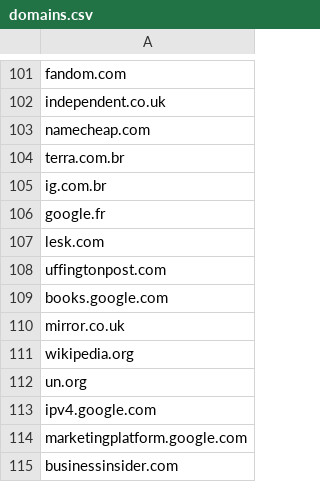
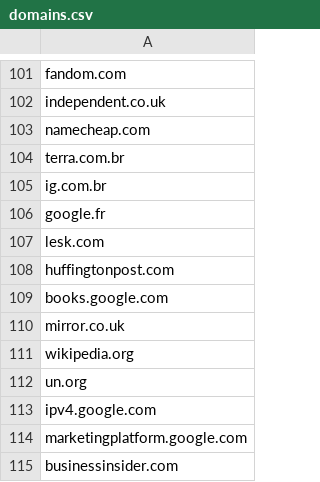
Before and after one commit to Rubix982/NeoDomain, a CSV file: scripts/data/domains.csv, drawn as a sheet; only a part is shown, gaps mark what is left out.

```diff
--- a/scripts/data/domains.csv
+++ b/scripts/data/domains.csv
@@ -107,3 +107,3 @@ google.fr,
 lesk.com,
-uffingtonpost.com,
+huffingtonpost.com,
 books.google.com,
```
Also changed, not shown: scripts/data/test.csv, 2 other files.
